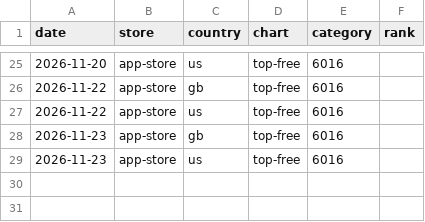
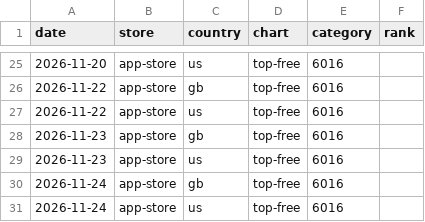
Before and after one commit to luke-h1/foam, a CSV file: appeeky/category.csv, drawn as a sheet; only a part is shown, gaps mark what is left out.

```diff
--- a/appeeky/category.csv
+++ b/appeeky/category.csv
@@ -29 +29,3 @@ date,store,country,chart,category,rank
 2026-11-23,app-store,us,top-free,6016,
+2026-11-24,app-store,gb,top-free,6016,
+2026-11-24,app-store,us,top-free,6016,
```
Also changed, not shown: 2 other files.
